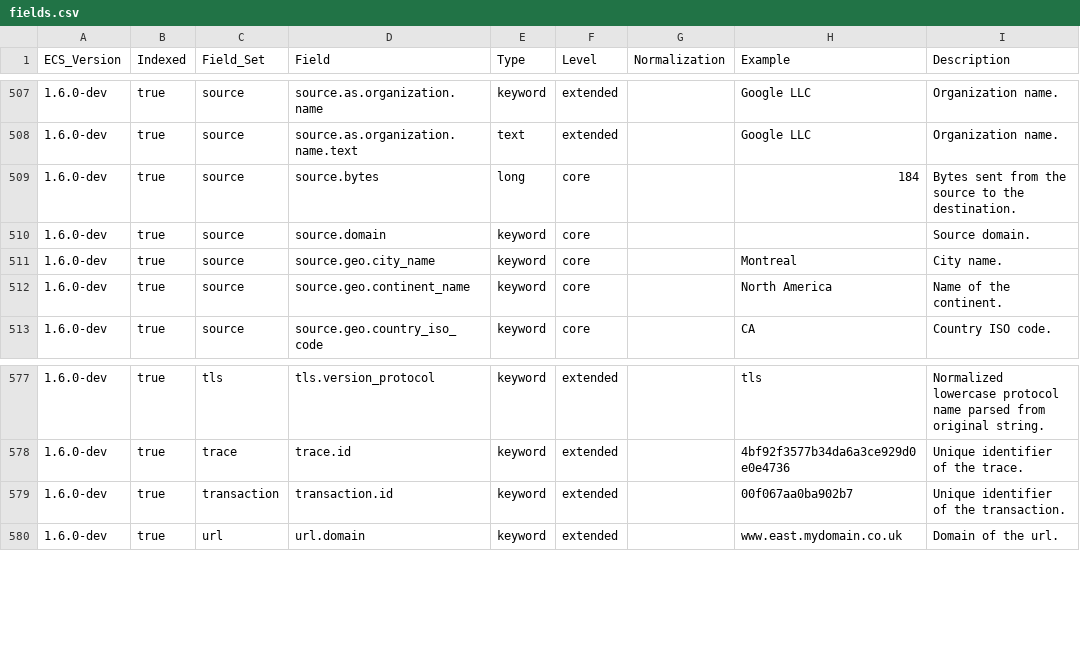
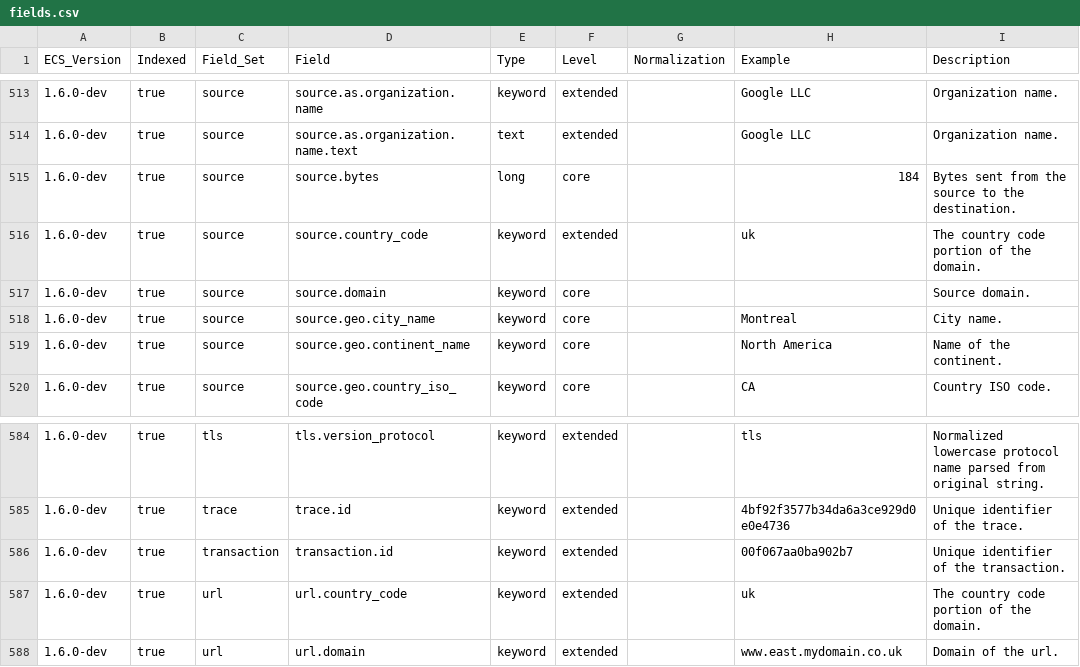
Before and after one commit to elastic/ecs, a CSV file: generated/csv/fields.csv, drawn as a sheet; only a part is shown, gaps mark what is left out; the diff covers the shown part only; the diff names each change by its address in the sheet, - before the commit and + after, or states it on an @@ line.

Commit message:
add cc & host
added country code & hostname to dns. and added country code to c/d/s/s/h

```diff
--- a/generated/csv/fields.csv
+++ b/generated/csv/fields.csv
+row 516: 1.6.0-dev | true | source | source.country_code | keyword | extended |  | uk | The country code portion of the domain.
+row 587: 1.6.0-dev | true | url | url.country_code | keyword | extended |  | uk | The country code portion of the domain.
```
Also changed, not shown: 6 added rows and 3 edited cells elsewhere in this file, 20 other files.
